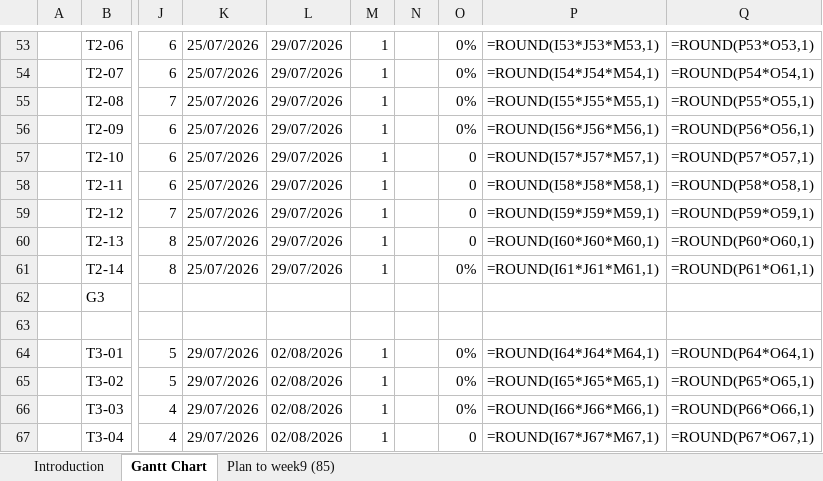
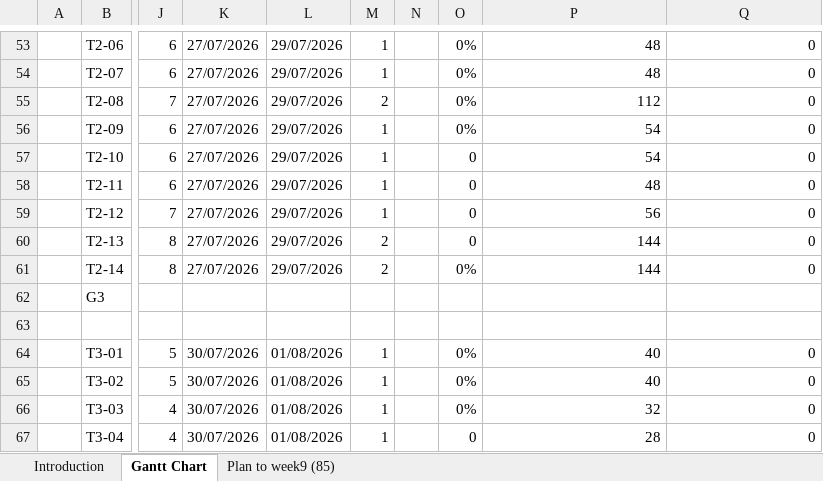
Before and after one commit to phamnguyengiabao-dev/Group2_HCMUS_BlockChain, an Excel workbook: docs/BlockChain Team Management.xlsx, sheet Gantt Chart, drawn as a sheet; only a part is shown, gaps mark what is left out; values as stored, in another font and other column widths than the file's, no cell formats; formulas without a stored value are shown as written; conditional formats not drawn; the diff covers the shown part only; the diff names each change by its address in the sheet, - before the commit and + after, or states it on an @@ line.

Commit message:
update task assigned
update gantt chart task assign and progress

```diff
--- a/docs/BlockChain Team Management.xlsx (sheet Gantt Chart)
+++ b/docs/BlockChain Team Management.xlsx (sheet Gantt Chart)
-K53:K61: 25/07/2026
+K53:K61: 27/07/2026
-P53: =ROUND(I53*J53*M53,1)
+P53: 48
-Q53: =ROUND(P53*O53,1)
+Q53: 0
-P54: =ROUND(I54*J54*M54,1)
+P54: 48
-Q54: =ROUND(P54*O54,1)
+Q54: 0
-M55: 1
+M55: 2
-P55: =ROUND(I55*J55*M55,1)
+P55: 112
-Q55: =ROUND(P55*O55,1)
+Q55: 0
-P56: =ROUND(I56*J56*M56,1)
+P56: 54
-Q56: =ROUND(P56*O56,1)
+Q56: 0
-P57: =ROUND(I57*J57*M57,1)
+P57: 54
-Q57: =ROUND(P57*O57,1)
+Q57: 0
-P58: =ROUND(I58*J58*M58,1)
+P58: 48
-Q58: =ROUND(P58*O58,1)
+Q58: 0
-P59: =ROUND(I59*J59*M59,1)
+P59: 56
-Q59: =ROUND(P59*O59,1)
+Q59: 0
-M60:M61: 1
+M60:M61: 2
-P60: =ROUND(I60*J60*M60,1)
+P60: 144
-Q60: =ROUND(P60*O60,1)
+Q60: 0
-P61: =ROUND(I61*J61*M61,1)
+P61: 144
-Q61: =ROUND(P61*O61,1)
+Q61: 0
-K64:K67: 29/07/2026
+K64:K67: 30/07/2026
-L64:L67: 02/08/2026
+L64:L67: 01/08/2026
-P64: =ROUND(I64*J64*M64,1)
+P64: 40
-Q64: =ROUND(P64*O64,1)
+Q64: 0
-P65: =ROUND(I65*J65*M65,1)
+P65: 40
-Q65: =ROUND(P65*O65,1)
+Q65: 0
-P66: =ROUND(I66*J66*M66,1)
+P66: 32
-Q66: =ROUND(P66*O66,1)
+Q66: 0
-P67: =ROUND(I67*J67*M67,1)
+P67: 28
-Q67: =ROUND(P67*O67,1)
+Q67: 0
```
Also changed, not shown: 1 added row, 1 removed row and 283 edited cells elsewhere in this sheet, cell formats, hidden cells, 1 other file.
